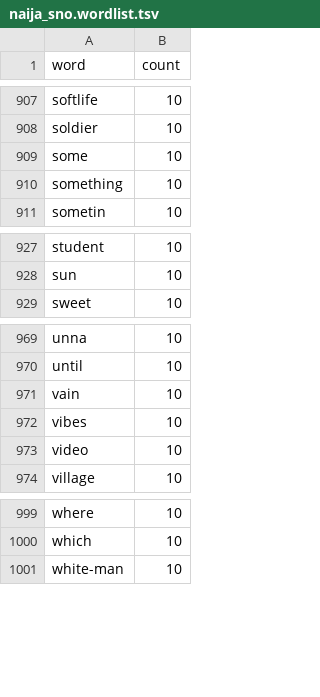
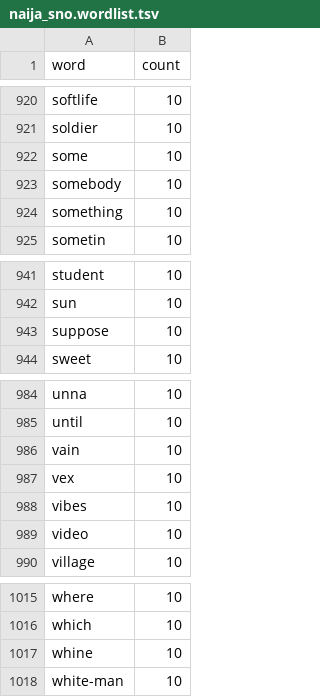
Before and after one commit to jay7ven-dev/naija-live-dictionary, a TSV file: ime/keyman/naija_sno/naija_sno.wordlist.tsv, drawn as a sheet; only a part is shown, gaps mark what is left out; the diff covers the shown part only.

```diff
--- a/ime/keyman/naija_sno/naija_sno.wordlist.tsv
+++ b/ime/keyman/naija_sno/naija_sno.wordlist.tsv
@@ -909,2 +922,3 @@ soldier	10
 some	10
+somebody	10
 something	10
@@ -928,2 +942,3 @@ student	10
 sun	10
+suppose	10
 sweet	10
@@ -971,2 +986,3 @@ until	10
 vain	10
+vex	10
 vibes	10
@@ -1000,2 +1016,3 @@ where	10
 which	10
+whine	10
 white-man	10
```
Also changed, not shown: 13 added rows elsewhere in this file, data/ime/naija-ime-lexicon.tsv, 16 other files.
